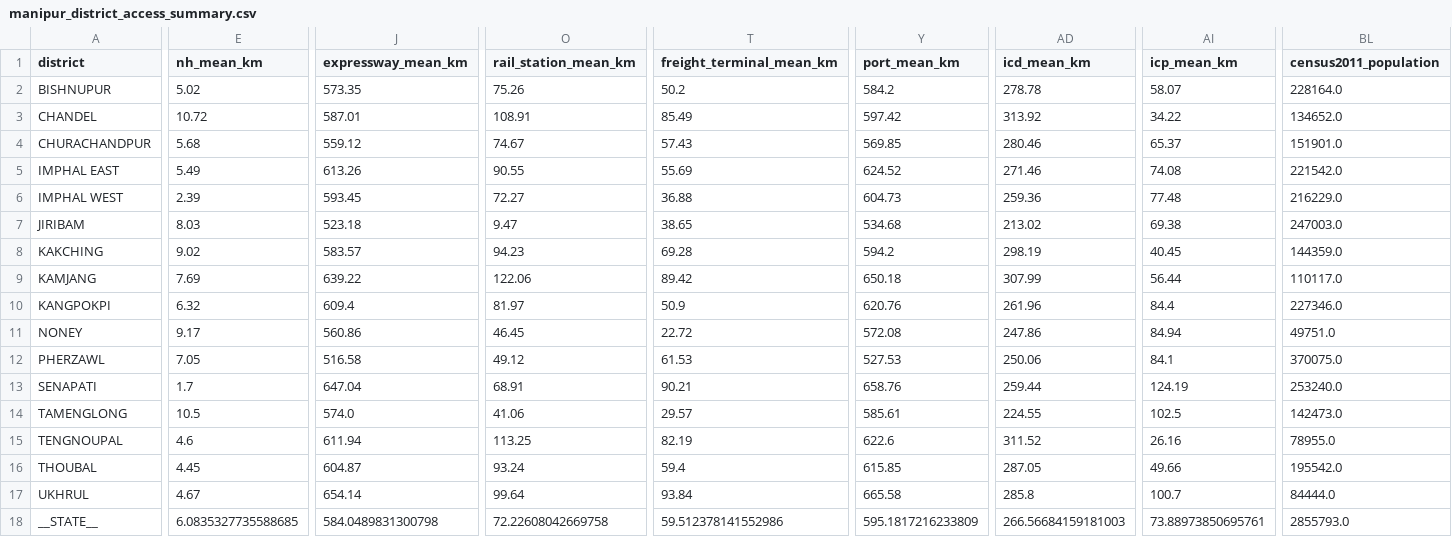
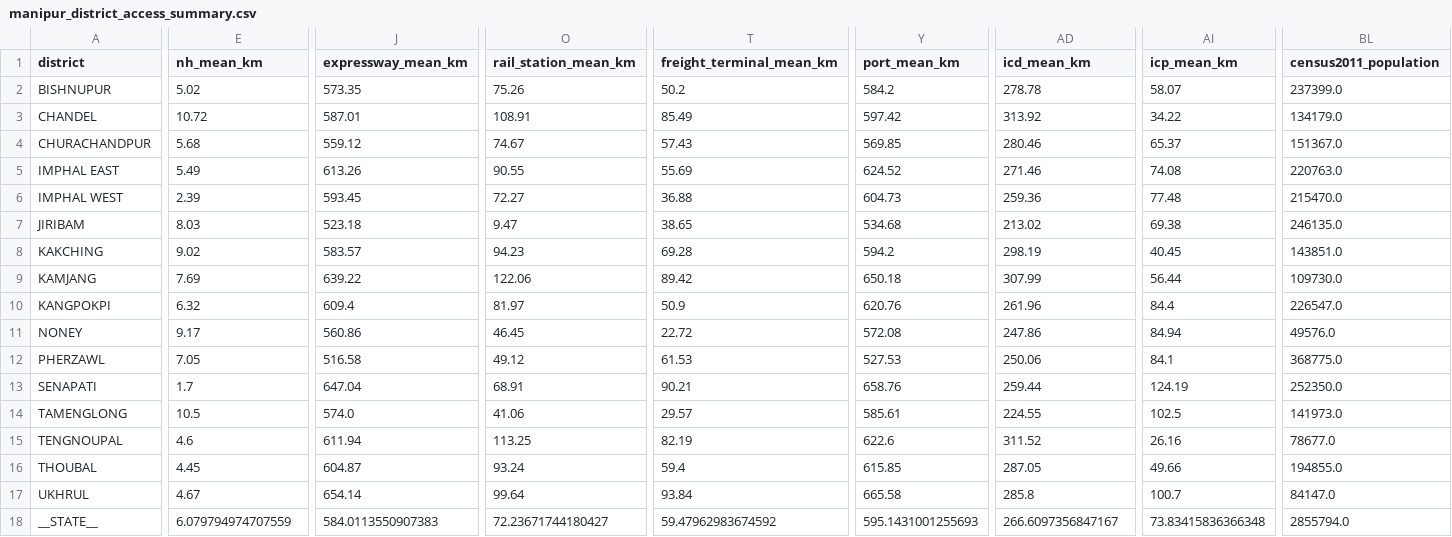
Before and after one commit to subhams07/gisindia4logistics, a CSV file: data/analysis/manipur_district_access_summary.csv, drawn as a sheet; only a part is shown, gaps mark what is left out; the diff covers the shown part only; the diff names each change by its address in the sheet, - before the commit and + after, or states it on an @@ line.

```diff
--- a/data/analysis/manipur_district_access_summary.csv
+++ b/data/analysis/manipur_district_access_summary.csv
-BL2 (census2011_population): 228164.0
+BL2 (census2011_population): 237399.0
-BL3 (census2011_population): 134652.0
+BL3 (census2011_population): 134179.0
-BL4 (census2011_population): 151901.0
+BL4 (census2011_population): 151367.0
-BL5 (census2011_population): 221542.0
+BL5 (census2011_population): 220763.0
-BL6 (census2011_population): 216229.0
+BL6 (census2011_population): 215470.0
-BL7 (census2011_population): 247003.0
+BL7 (census2011_population): 246135.0
-BL8 (census2011_population): 144359.0
+BL8 (census2011_population): 143851.0
-BL9 (census2011_population): 110117.0
+BL9 (census2011_population): 109730.0
-BL10 (census2011_population): 227346.0
+BL10 (census2011_population): 226547.0
-BL11 (census2011_population): 49751.0
+BL11 (census2011_population): 49576.0
-BL12 (census2011_population): 370075.0
+BL12 (census2011_population): 368775.0
-BL13 (census2011_population): 253240.0
+BL13 (census2011_population): 252350.0
-BL14 (census2011_population): 142473.0
+BL14 (census2011_population): 141973.0
-BL15 (census2011_population): 78955.0
+BL15 (census2011_population): 78677.0
-BL16 (census2011_population): 195542.0
+BL16 (census2011_population): 194855.0
-BL17 (census2011_population): 84444.0
+BL17 (census2011_population): 84147.0
-E18 (nh_mean_km): 6.0835327735588685
+E18 (nh_mean_km): 6.079794974707559
-J18 (expressway_mean_km): 584.0489831300798
+J18 (expressway_mean_km): 584.0113550907383
-O18 (rail_station_mean_km): 72.22608042669758
+O18 (rail_station_mean_km): 72.23671744180427
-T18 (freight_terminal_mean_km): 59.512378141552986
+T18 (freight_terminal_mean_km): 59.47962983674592
-Y18 (port_mean_km): 595.1817216233809
+Y18 (port_mean_km): 595.1431001255693
-AD18 (icd_mean_km): 266.56684159181003
+AD18 (icd_mean_km): 266.6097356847167
-AI18 (icp_mean_km): 73.88973850695761
+AI18 (icp_mean_km): 73.83415836366348
-BL18 (census2011_population): 2855793.0
+BL18 (census2011_population): 2855794.0
```
Also changed, not shown: 5 edited cells elsewhere in this file, data/analysis/goa_district_access_summary.csv, data/analysis/india_district_access_summary.csv, 48 other files.
